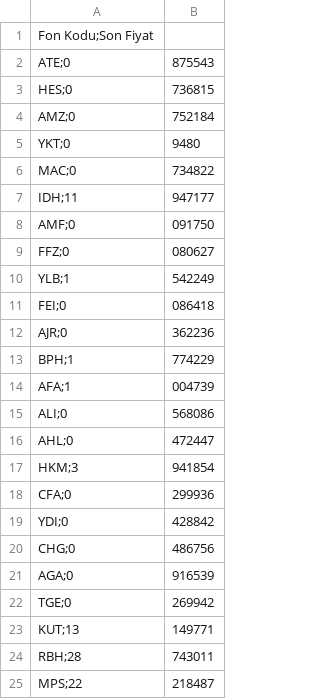
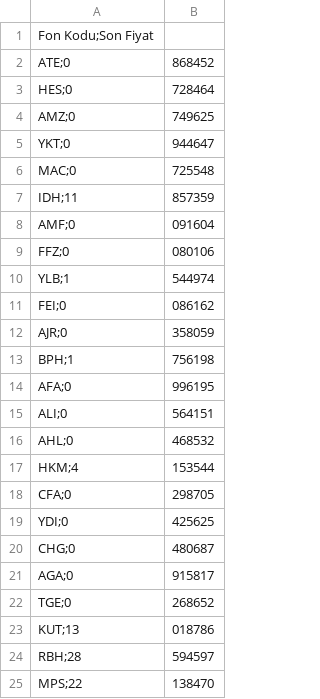
Before and after one commit to Bayraksc/tefas-otomasyon, a CSV file: guncel_fonlar.csv, drawn as a sheet.

```diff
--- a/guncel_fonlar.csv
+++ b/guncel_fonlar.csv
@@ -1,25 +1,25 @@
 Fon Kodu;Son Fiyat
-ATE;0,875543
-HES;0,736815
-AMZ;0,752184
-YKT;0,9480
-MAC;0,734822
-IDH;11,947177
-AMF;0,091750
-FFZ;0,080627
-YLB;1,542249
-FEI;0,086418
-AJR;0,362236
-BPH;1,774229
-AFA;1,004739
-ALI;0,568086
-AHL;0,472447
-HKM;3,941854
-CFA;0,299936
-YDI;0,428842
-CHG;0,486756
-AGA;0,916539
-TGE;0,269942
-KUT;13,149771
-RBH;28,743011
-MPS;22,218487
+ATE;0,868452
+HES;0,728464
+AMZ;0,749625
+YKT;0,944647
+MAC;0,725548
+IDH;11,857359
+AMF;0,091604
+FFZ;0,080106
+YLB;1,544974
+FEI;0,086162
+AJR;0,358059
+BPH;1,756198
+AFA;0,996195
+ALI;0,564151
+AHL;0,468532
+HKM;4,153544
+CFA;0,298705
+YDI;0,425625
+CHG;0,480687
+AGA;0,915817
+TGE;0,268652
+KUT;13,018786
+RBH;28,594597
+MPS;22,138470
```
